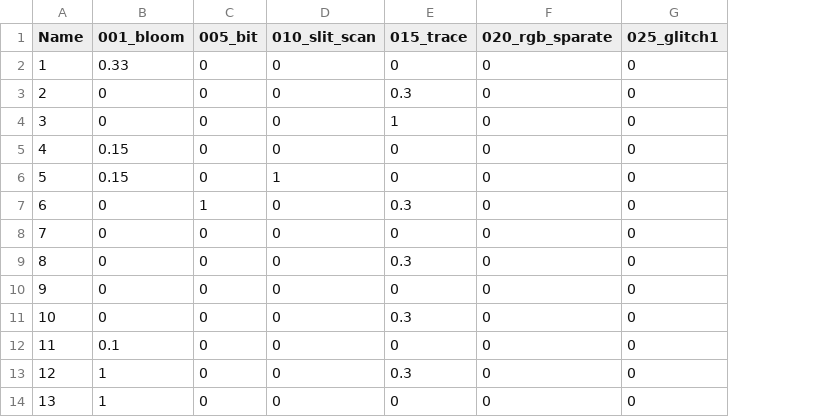
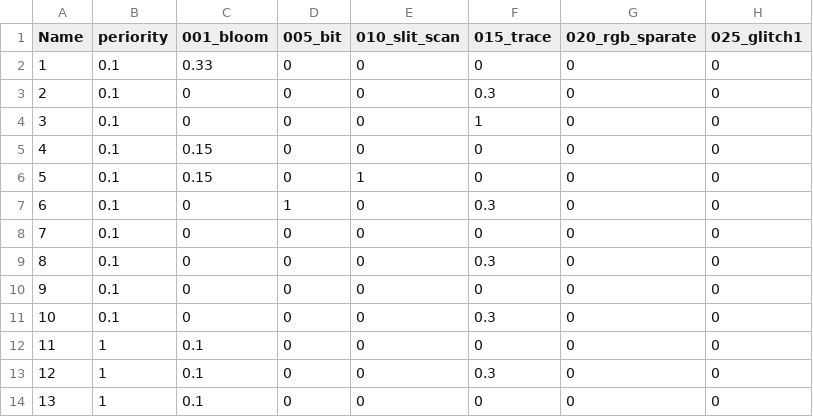
Before and after one commit to ToyoshiMorioka/20190421_spektra600, a CSV file: Production/Tables/FxPreset.csv, drawn as a sheet; only a part is shown; addresses are those after the commit; the diff names each change by its address in the sheet, - before the commit and + after, or states it on an @@ line.

```diff
--- a/Production/Tables/FxPreset.csv
+++ b/Production/Tables/FxPreset.csv
+column B (periority), rows 2-14: 0.1 | 0.1 | 0.1 | 0.1 | 0.1 | 0.1 | 0.1 | 0.1 | 0.1 | 0.1 | 1 | 1 | 1
-C13:C14 (001_bloom): 1
+C13:C14 (001_bloom): 0.1
```
Also changed, not shown: morioka_test/Tables/FxPreset.csv, 4 other files.
